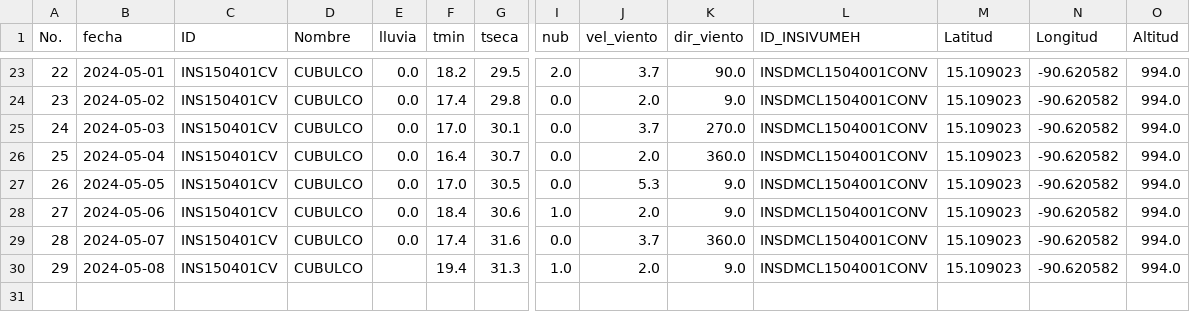
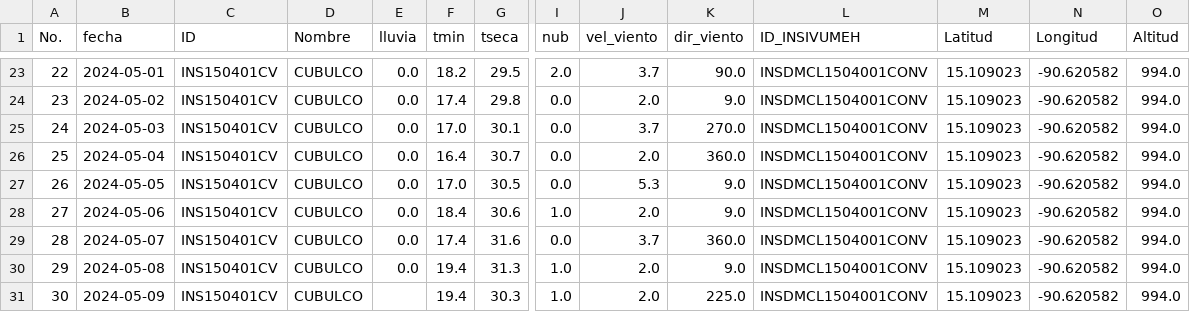
Before and after one commit to Climatologia-INSIVUMEH/monthly_data_by_station_csv, a CSV file: outputcsv/CUBULCO.csv, drawn as a sheet; only a part is shown, gaps mark what is left out; rows hold the shown columns only; the diff names each change by its address in the sheet, - before the commit and + after, or states it on an @@ line.

```diff
--- a/outputcsv/CUBULCO.csv
+++ b/outputcsv/CUBULCO.csv
-E30 (lluvia): (empty)
+E30 (lluvia): 0.0
+row 31: 30 | 2024-05-09 | INS150401CV | CUBULCO |  | 19.4 | 30.3 | 1.0 | 2.0 | 225.0 | INSDMCL1504001CONV | 15.109023 | -90.620582 | 994.0
```
Also changed, not shown: outputcsv/CHAMPERICO FEGUA.csv, outputcsv/EL CAPITAN.csv, 54 other files.
